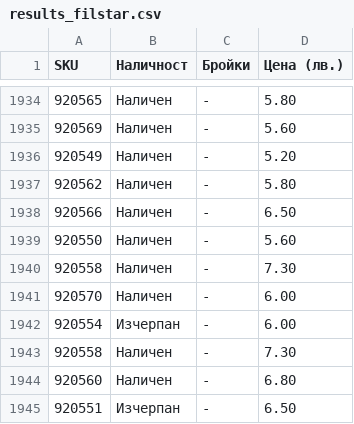
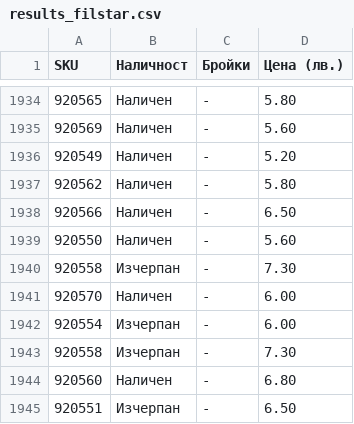
Before and after one commit to vladi1199/proba3, a CSV file: proba3/results_filstar.csv, drawn as a sheet; only a part is shown, gaps mark what is left out.

```diff
--- a/proba3/results_filstar.csv
+++ b/proba3/results_filstar.csv
@@ -1939,6 +1939,6 @@ SKU,Наличност,Бройки,Цена (лв.)
 920550,Наличен,-,5.60
-920558,Наличен,-,7.30
+920558,Изчерпан,-,7.30
 920570,Наличен,-,6.00
 920554,Изчерпан,-,6.00
-920558,Наличен,-,7.30
+920558,Изчерпан,-,7.30
 920560,Наличен,-,6.80
```
Also changed, not shown: 42 other files.
